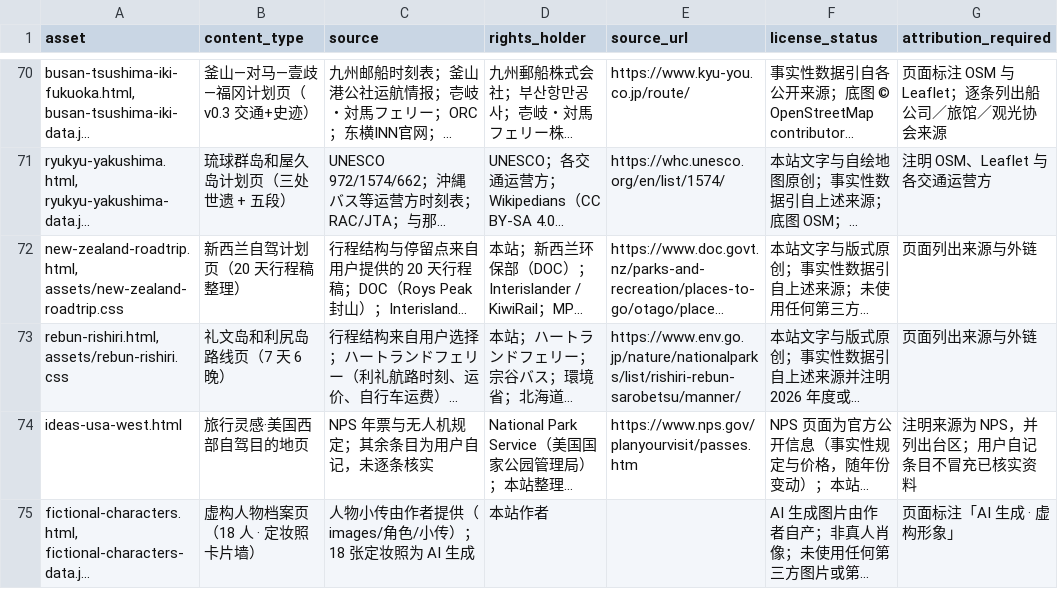
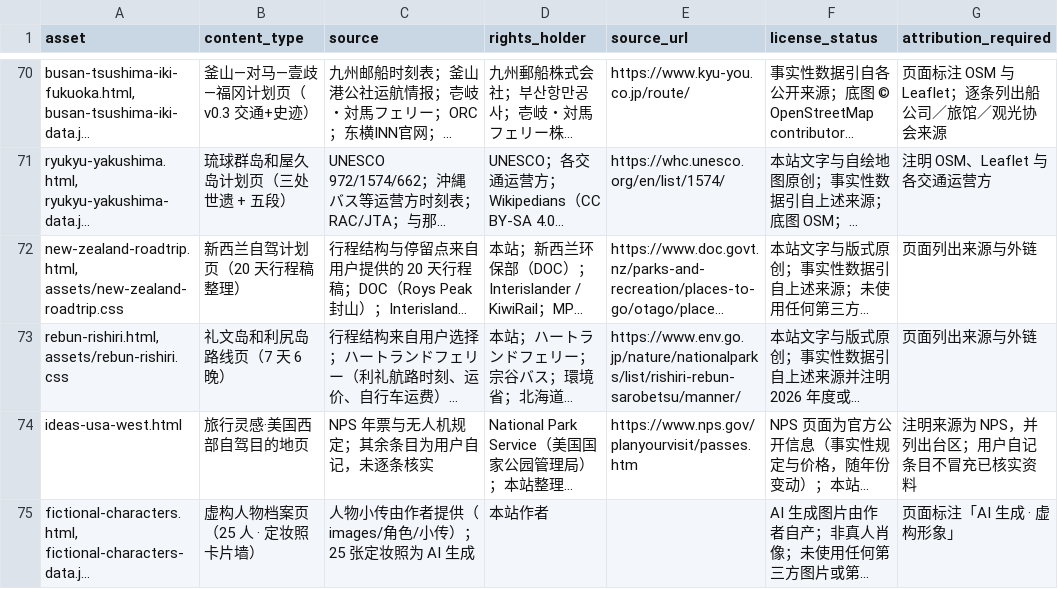
Before and after one commit to manongchopin/guobao, a CSV file: rights-audit.csv, drawn as a sheet; only a part is shown, gaps mark what is left out; long unchanged cells end in …; the diff names each change by its address in the sheet, - before the commit and + after, or states it on an @@ line.

```diff
--- a/rights-audit.csv
+++ b/rights-audit.csv
-B75 (content_type): 虚构人物档案页（18 人 · 定妆照卡片墙）
+B75 (content_type): 虚构人物档案页（25 人 · 定妆照卡片墙）
-C75 (source): 人物小传由作者提供（images/角色/小传）；18 张定妆照为 AI 生成
+C75 (source): 人物小传由作者提供（images/角色/小传）；25 张定妆照为 AI 生成
```
Also changed, not shown: 11 other files.
